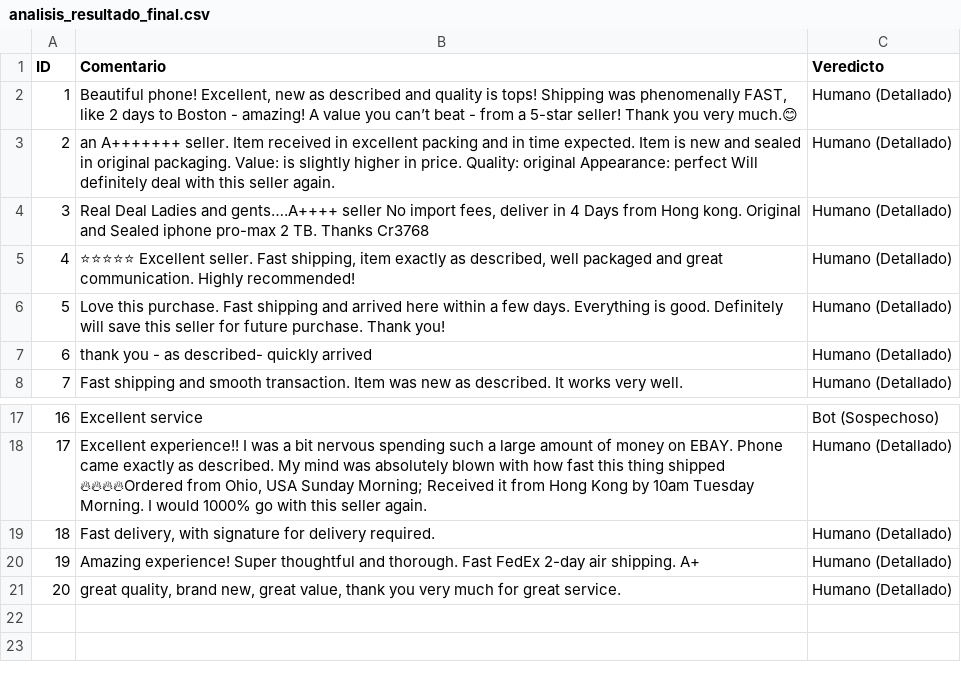
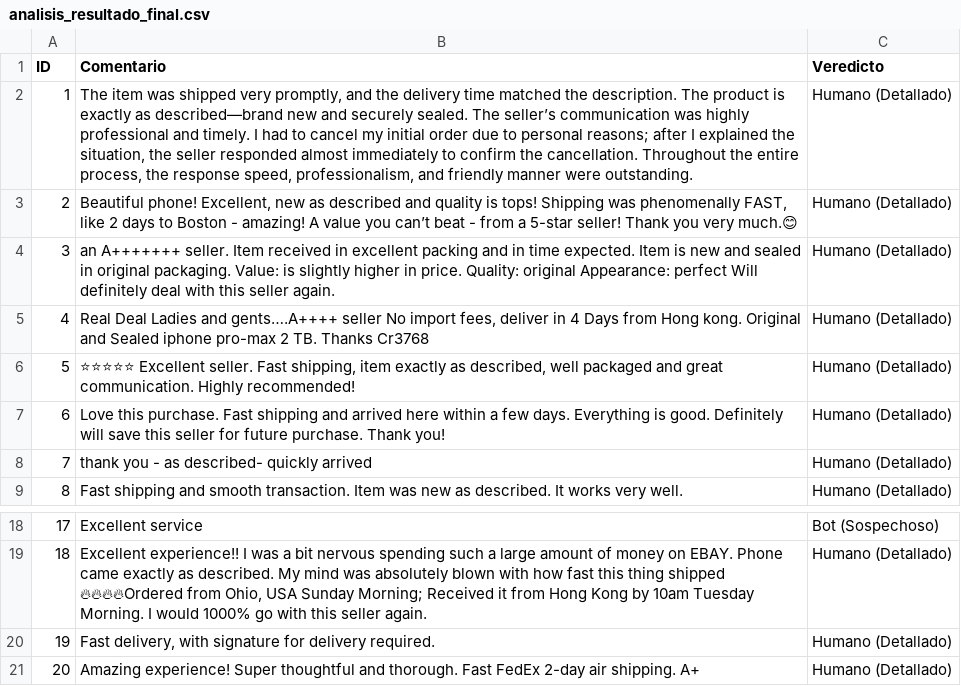
Before and after one commit to Dagon1902/Trabajo-final-LP2, a CSV file: analisis_resultado_final.csv, drawn as a sheet; only a part is shown, gaps mark what is left out; removed rows and columns are numbered as before the commit, all else as after; the diff names each change by its address in the sheet, - before the commit and + after, or states it on an @@ line.

```diff
--- a/analisis_resultado_final.csv
+++ b/analisis_resultado_final.csv
+row 2: 1 | The item was shipped very promptly, and the delivery time matched the description. The product is exactly as described—brand new and securely sealed. The seller’s communication was highly professional and timely. I had to cancel my initial order due to personal reasons; after I explained the situation, the seller responded almost immediately to confirm the cancellation. Throughout the entire process, the response speed, professionalism, and friendly manner were outstanding. | Humano (Detallado)
@@ column A (ID) renumbered between rows 3 and 21 @@
-row 21: 20 | great quality, brand new, great value, thank you very much for great service. | Humano (Detallado)
```
Also changed, not shown: resenas_20_items.csv.
